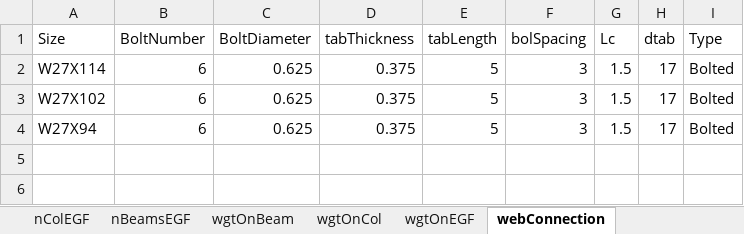
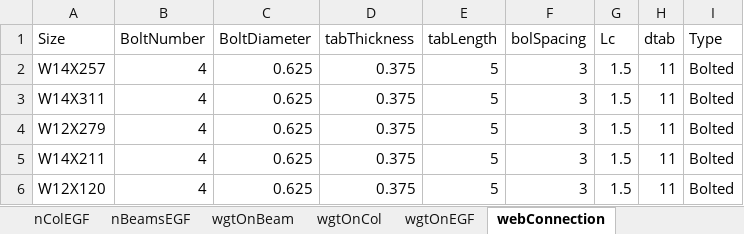
Before and after one commit to galvisf/ModelerWSMF, an Excel workbook: INPUTS/inputs_8storyFrameOakland.xlsx, sheet webConnection, drawn as a sheet; values as stored, in another font and other column widths than the file's, no borders; addresses are those after the commit; the diff names each change by its address in the sheet, - before the commit and + after, or states it on an @@ line.

```diff
--- a/INPUTS/inputs_8storyFrameOakland.xlsx (sheet webConnection)
+++ b/INPUTS/inputs_8storyFrameOakland.xlsx (sheet webConnection)
-A2 (Size): W27X114
+A2 (Size): W14X257
-B2 (BoltNumber): 6
+B2 (BoltNumber): 4
-H2 (dtab): 17
+H2 (dtab): 11
+row 3: W14X311 | 4 | 0.625 | 0.375 | 5 | 3 | 1.5 | 11 | Bolted
-A4 (Size): W27X102
+A4 (Size): W12X279
-B4:B5 (BoltNumber): 6
+B4:B5 (BoltNumber): 4
-H4:H5 (dtab): 17
+H4:H5 (dtab): 11
-A5 (Size): W27X94
+A5 (Size): W14X211
+row 6: W12X120 | 4 | 0.625 | 0.375 | 5 | 3 | 1.5 | 11 | Bolted
```
Also changed, not shown: sheet wgtOnCol, sheet colSize, sheet beamSize, sheet DoublerPlates, sheet wgtOnEGF, sheet storyHgt, 5 more sheets, INPUTS/inputs_4storyFrameOakland.xlsx, 6 other files.
